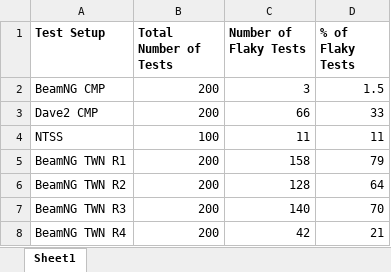
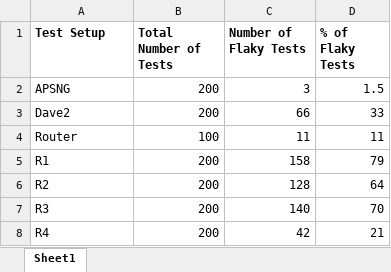
Before and after one commit to baharin/FlakiFailure, an Excel workbook: Evaluation/Results/RQ1/flakiness rate.xlsx, sheet Sheet1, drawn as a sheet; values as stored, in another font and other column widths than the file's, no borders; the diff names each change by its address in the sheet, - before the commit and + after, or states it on an @@ line.

Commit message:
Add files via upload

```diff
--- a/Evaluation/Results/RQ1/flakiness rate.xlsx (sheet Sheet1)
+++ b/Evaluation/Results/RQ1/flakiness rate.xlsx (sheet Sheet1)
-A2 (Test Setup): BeamNG CMP
+A2 (Test Setup): APSNG
-A3 (Test Setup): Dave2 CMP
+A3 (Test Setup): Dave2
-A4 (Test Setup): NTSS
+A4 (Test Setup): Router
-A5 (Test Setup): BeamNG TWN R1
+A5 (Test Setup): R1
-A6 (Test Setup): BeamNG TWN R2
+A6 (Test Setup): R2
-A7 (Test Setup): BeamNG TWN R3
+A7 (Test Setup): R3
-A8 (Test Setup): BeamNG TWN R4
+A8 (Test Setup): R4
```
